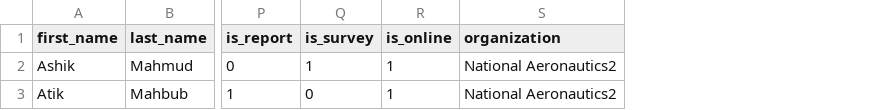
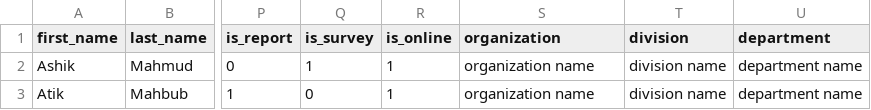
Before and after one commit to devSky7755/workforceretention, a CSV file: server/public/employees.csv, drawn as a sheet; only a part is shown, gaps mark what is left out; the diff names each change by its address in the sheet, - before the commit and + after, or states it on an @@ line.

```diff
--- a/server/public/employees.csv
+++ b/server/public/employees.csv
+column T (division), rows 2-3: division name | division name
+column U (department), rows 2-3: department name | department name
-S2:S3 (organization): National Aeronautics2
+S2:S3 (organization): organization name
```
Also changed, not shown: 10 other files.
